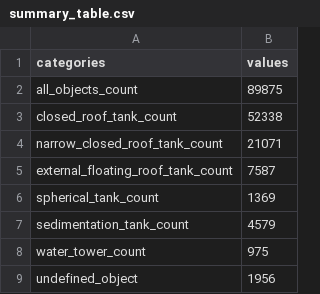
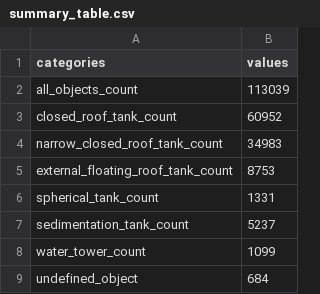
Before and after one commit to celinerobi/ast_dataset, a CSV file: data_download_and_preprocessing/outputs/summary_table.csv, drawn as a sheet.

```diff
--- a/data_download_and_preprocessing/outputs/summary_table.csv
+++ b/data_download_and_preprocessing/outputs/summary_table.csv
@@ -1,9 +1,9 @@
 categories,values
-all_objects_count,89875
-closed_roof_tank_count,52338
-narrow_closed_roof_tank_count,21071
-external_floating_roof_tank_count,7587
-spherical_tank_count,1369
-sedimentation_tank_count,4579
-water_tower_count,975
-undefined_object,1956
+all_objects_count,113039
+closed_roof_tank_count,60952
+narrow_closed_roof_tank_count,34983
+external_floating_roof_tank_count,8753
+spherical_tank_count,1331
+sedimentation_tank_count,5237
+water_tower_count,1099
+undefined_object,684
```
Also changed, not shown: 9 other files.
